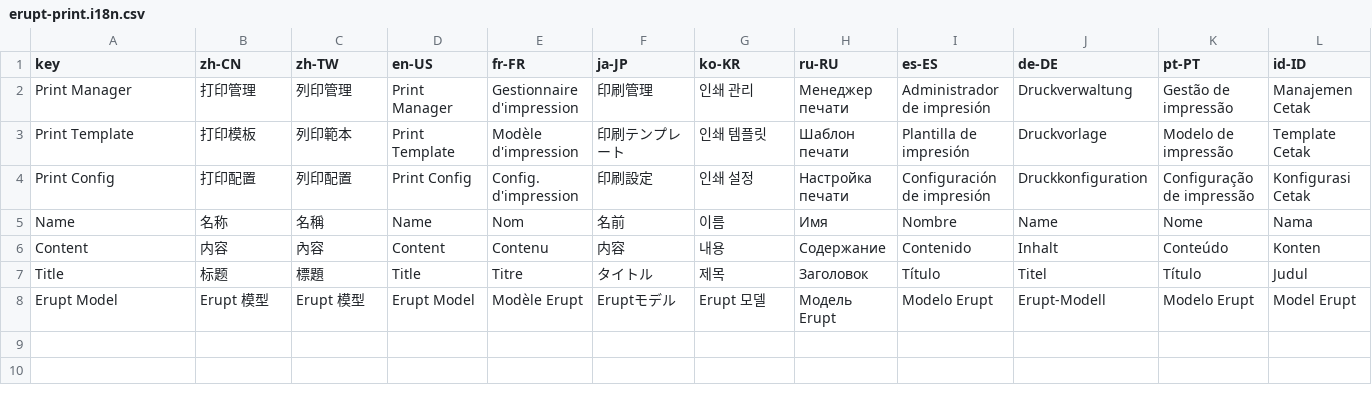
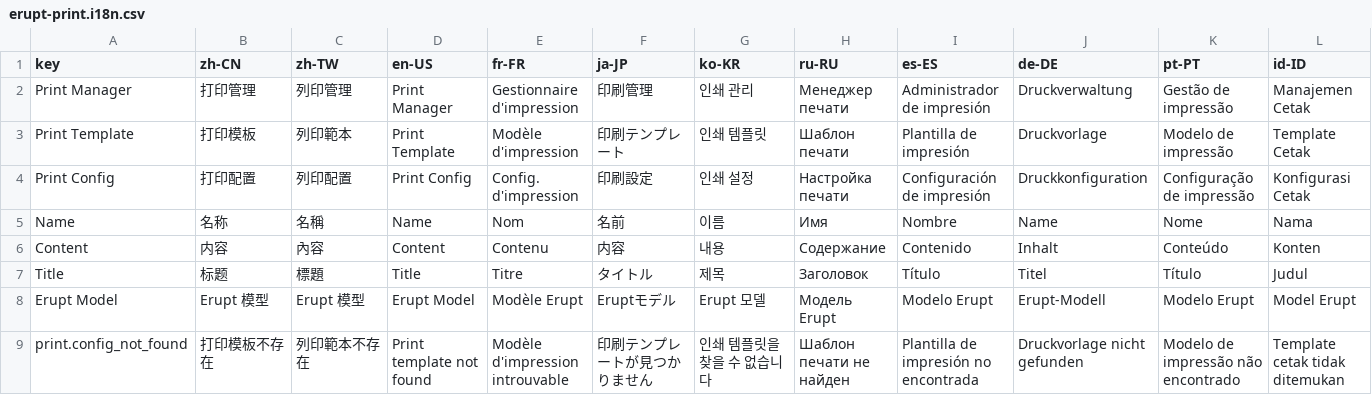
Before and after one commit to erupts/erupt, a CSV file: erupt-plugin/erupt-print/src/main/resources/i18n/erupt-print.i18n.csv, drawn as a sheet; only a part is shown; rows hold the shown columns only; the diff names each change by its address in the sheet, - before the commit and + after, or states it on an @@ line.

```diff
--- a/erupt-plugin/erupt-print/src/main/resources/i18n/erupt-print.i18n.csv
+++ b/erupt-plugin/erupt-print/src/main/resources/i18n/erupt-print.i18n.csv
+row 9: print.config_not_found | 打印模板不存在 | 列印範本不存在 | Print template not found | Modèle d'impression introuvable | 印刷テンプレートが見つかりません | 인쇄 템플릿을 찾을 수 없습니다 | Шаблон печати не найден | Plantilla de impresión no encontrada | Druckvorlage nicht gefunden | Modelo de impressão não encontrado | Template cetak tidak ditemukan
```
Also changed, not shown: 1 other file.
